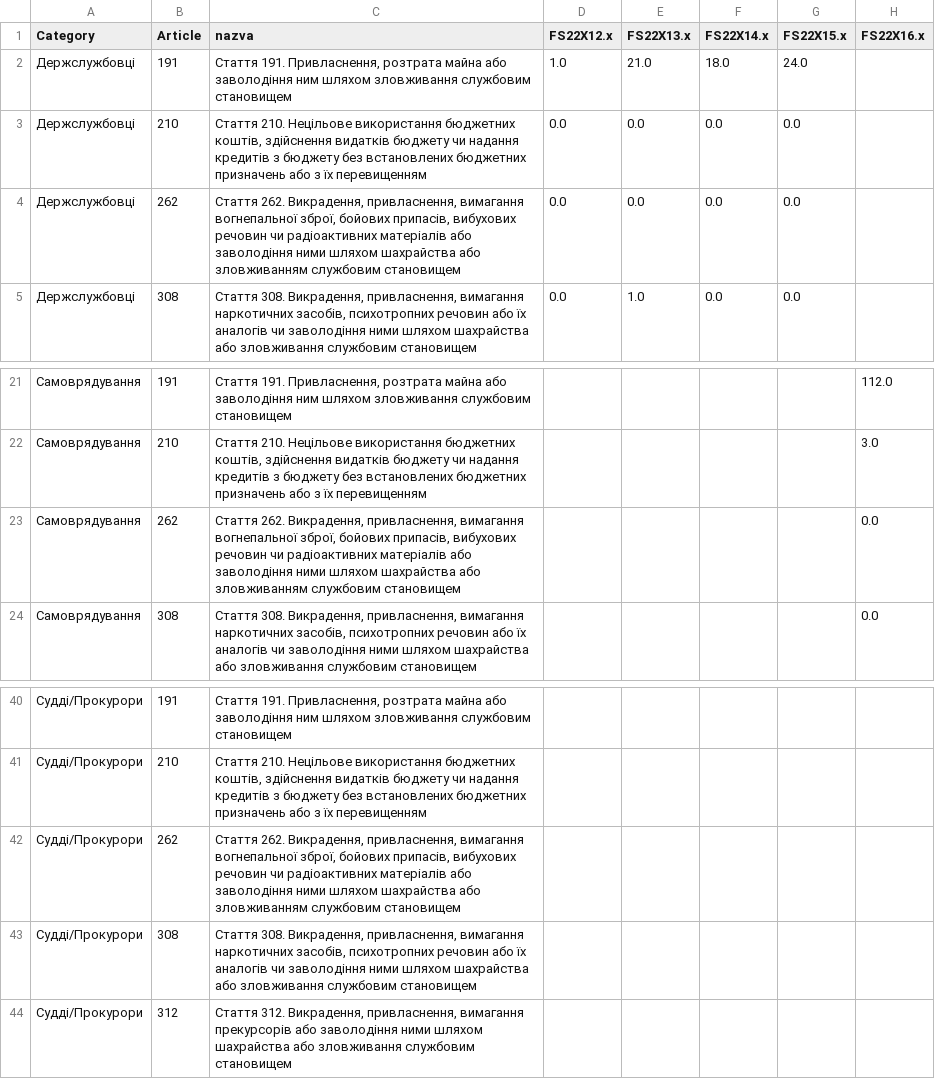
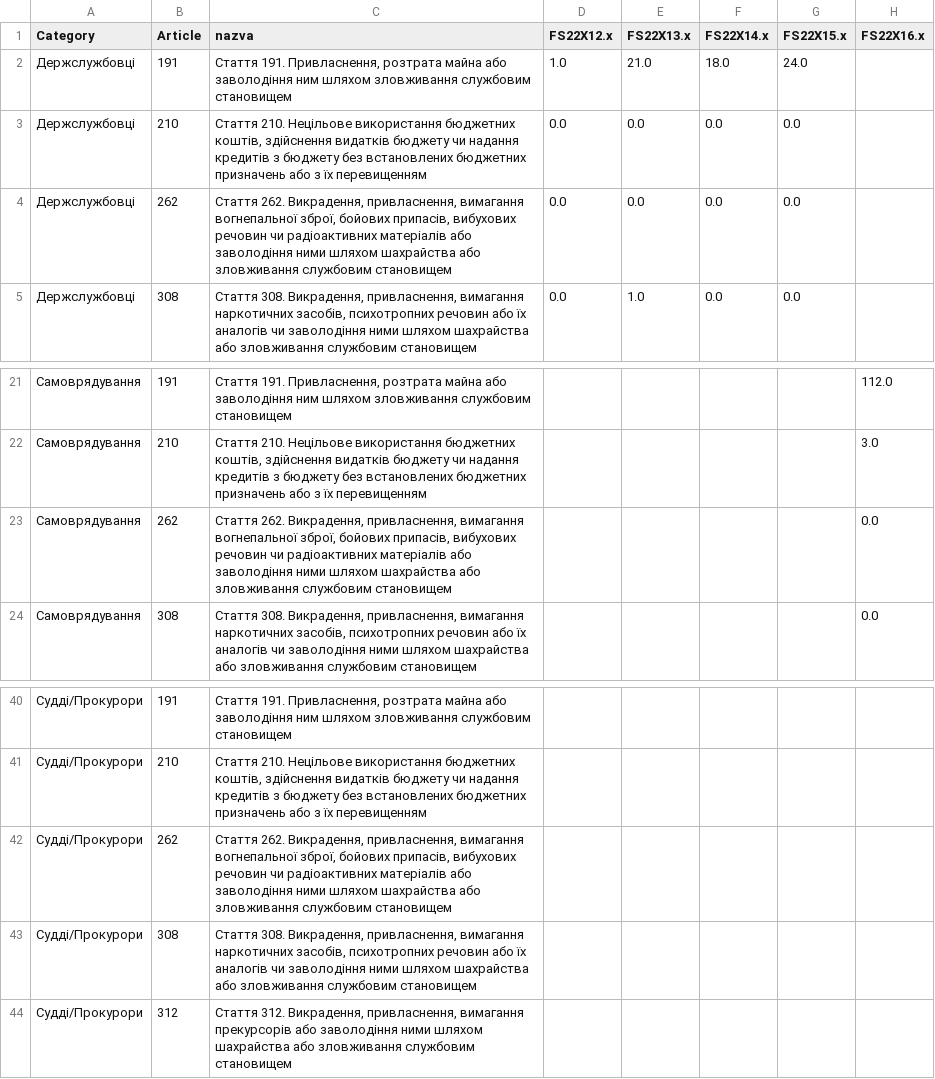
Before and after one commit to xhelgo/texty-drafts, a CSV file: corrupted/corruption_roles_counts.csv, drawn as a sheet; only a part is shown, gaps mark what is left out; the diff names each change by its address in the sheet, - before the commit and + after, or states it on an @@ line.

Commit message:
Update corruption_roles_counts.csv

```diff
--- a/corrupted/corruption_roles_counts.csv
+++ b/corrupted/corruption_roles_counts.csv
-C4 (nazva): …шахрайства або зловживанням службовим становищем
+C4 (nazva): …шахрайства або зловживання службовим становищем
-C23 (nazva): …шахрайства або зловживанням службовим становищем
+C23 (nazva): …шахрайства або зловживання службовим становищем
-C42 (nazva): …шахрайства або зловживанням службовим становищем
+C42 (nazva): …шахрайства або зловживання службовим становищем
```
